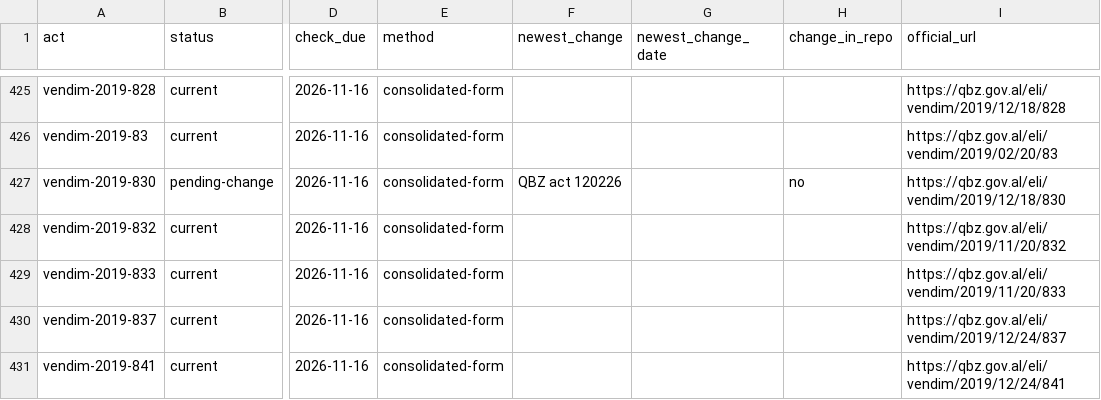
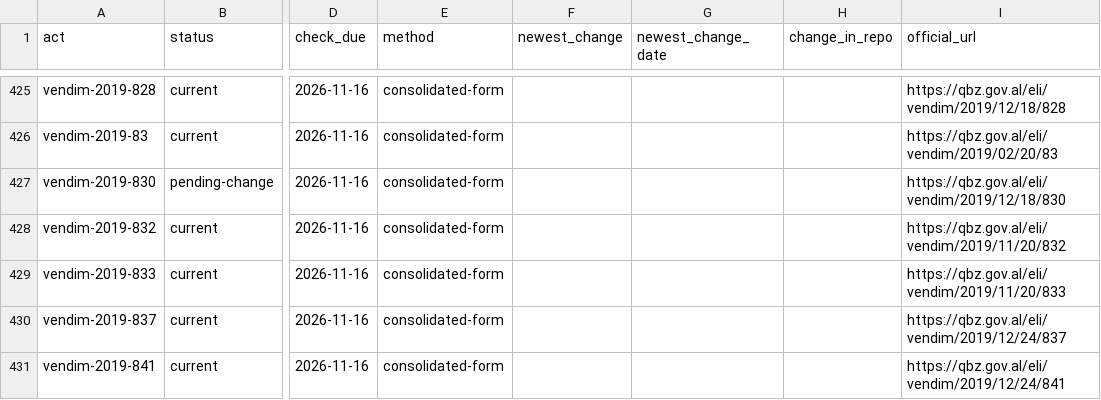
Before and after one commit to lexifina/albania-law, a CSV file: data/freshness/vendim/2019.csv, drawn as a sheet; only a part is shown, gaps mark what is left out; the diff names each change by its address in the sheet, - before the commit and + after, or states it on an @@ line.

```diff
--- a/data/freshness/vendim/2019.csv
+++ b/data/freshness/vendim/2019.csv
-F427 (newest_change): QBZ act 120226
+F427 (newest_change): (empty)
-H427 (change_in_repo): no
+H427 (change_in_repo): (empty)
```
Also changed, not shown: data/freshness/ligj/2015.csv, data/freshness/vendim/2017.csv, 24 other files.
